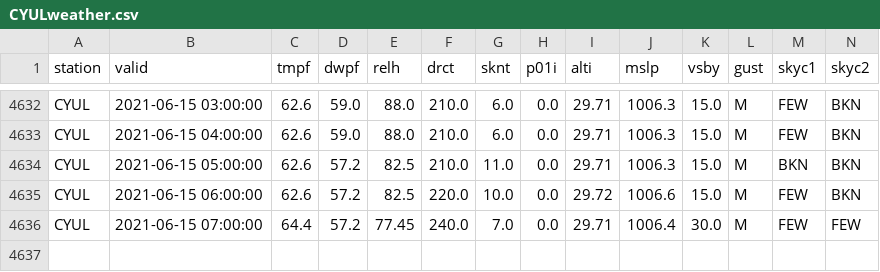
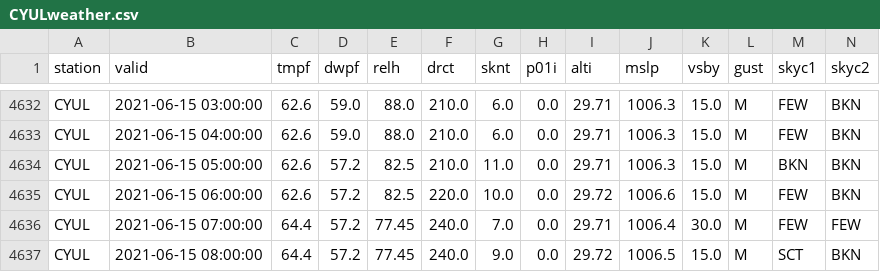
Before and after one commit to drdevinhopkins/210307, a CSV file: data/CYULweather.csv, drawn as a sheet; only a part is shown, gaps mark what is left out; rows hold the shown columns only; the diff names each change by its address in the sheet, - before the commit and + after, or states it on an @@ line.

```diff
--- a/data/CYULweather.csv
+++ b/data/CYULweather.csv
+row 4637: CYUL | 2021-06-15 08:00:00 | 64.4 | 57.2 | 77.45 | 240.0 | 9.0 | 0.0 | 29.72 | 1006.5 | 15.0 | M | SCT | BKN
```
Also changed, not shown: 1 other file.
